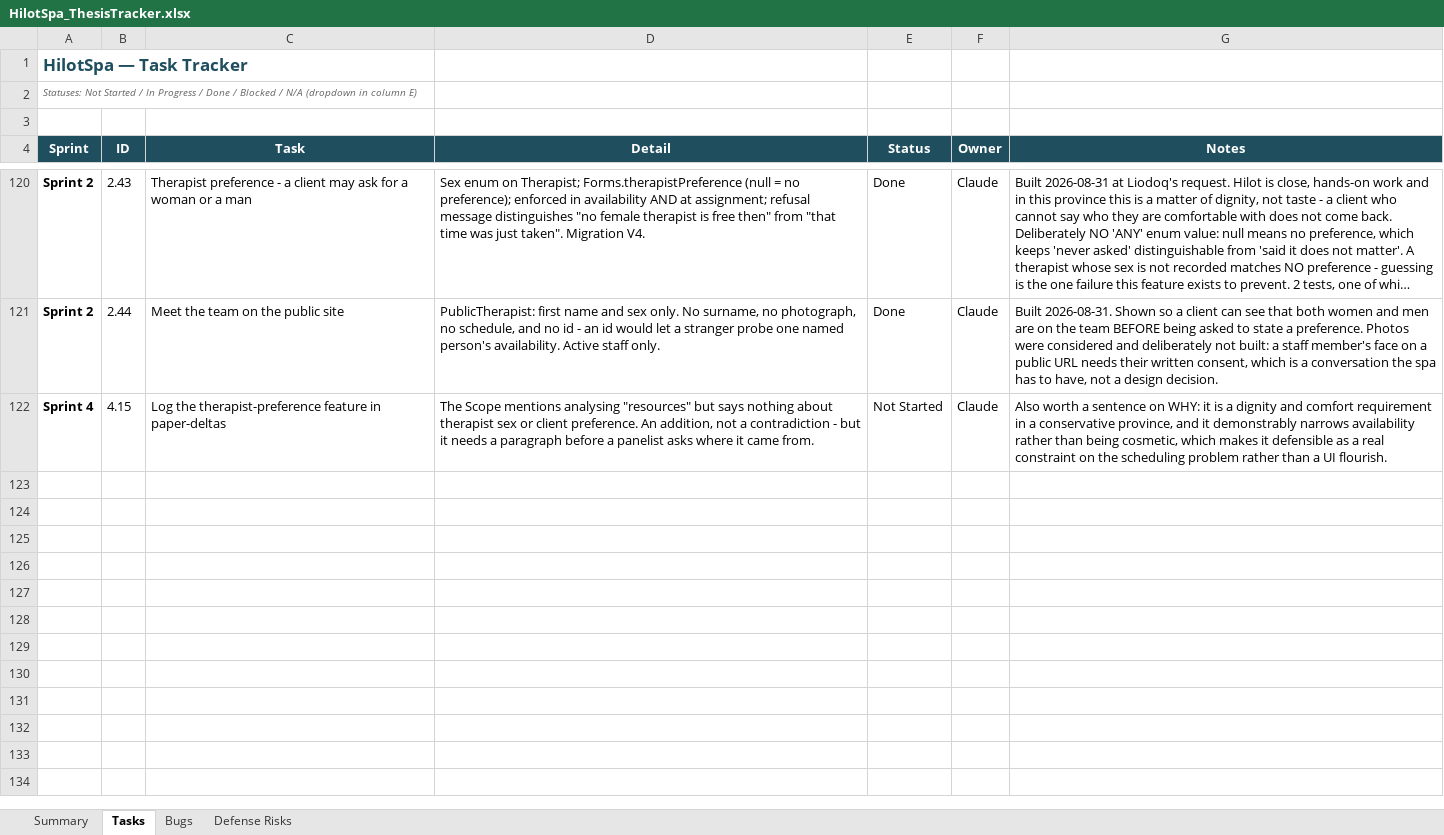
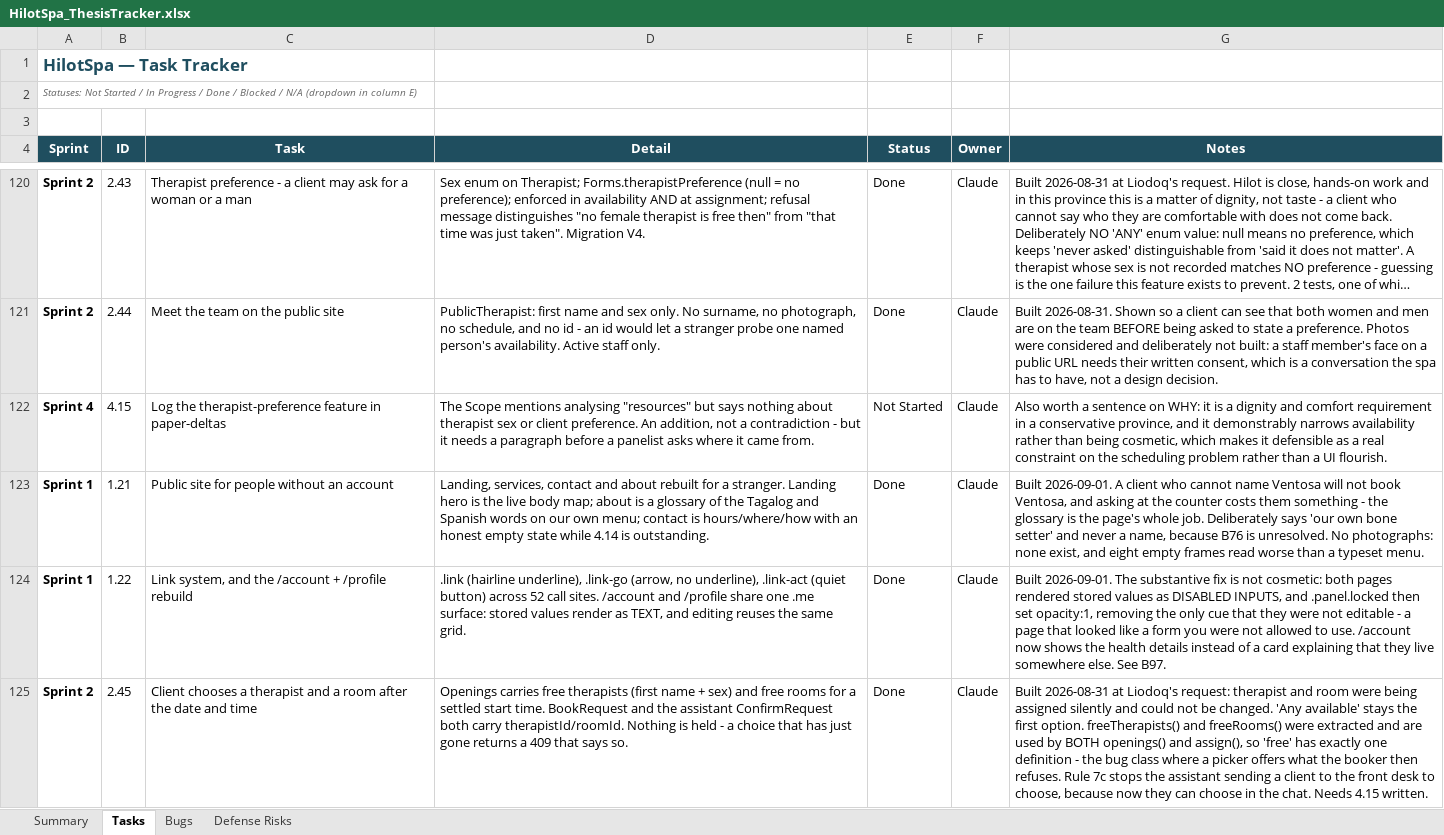
Before and after one commit to Liodoq/hilotSpa, an Excel workbook: HilotSpa_ThesisTracker.xlsx, sheet Tasks, drawn as a sheet; only a part is shown, gaps mark what is left out; long unchanged cells end in …; values as stored, in another font and other column widths than the file's, no borders; charts and pictures and conditional formats not drawn; the diff covers the shown part only; the diff names each change by its address in the sheet, - before the commit and + after, or states it on an @@ line.

Commit message:
Assistant integrity, the confirm flow, and the client-facing design pass
Backend
- Guard false booking claims on the non-booking path. The existing check
  only ever examined replies that ADMITTED to booking, so a prose claim
  with book=false shipped untouched (B112).
- Recover a settled time the model reports in prose but leaves unflagged.
  Rules 7/7b tell it never to say 'booked'; it stopped setting book=true
  as well, so the conversation could not book at all while tapping still
  worked and hid it (B115).
- Report which service a reply is about, so the panel follows the
  conversation. serviceId was in the reply schema and nothing had ever
  asked the model to set it, so Spring now derives it from the reply when
  it is absent.
- mine() no longer widens by role - an admin was shown a client's
  bookings on a client screen (B101).
- A dead session returns 401 with a reason instead of 400 (B107), and
  server.error.include-message lets 4xx carry it (B105).
- Pin n8n to 2.33.5, chosen from the running container rather than the
  changelog: it refuses to start against a newer database (0.13/B99).

Frontend
- Settling a time opens a confirmation, not a therapist picker. Choosing
  is one tap away for the client who cares.
- My Bookings is one list of equal cards instead of a hero plus a strip.
- Role-aware routing and navigation in one place, core/role-home.ts (B103).
- Rename three classes that collided with Tailwind utilities and add
  scripts/check-class-collisions.mjs so it cannot happen a fourth time
  (B96, B108, B111).
- Never quote a client a zero price (B110). Intent-aware copy: a client
  who chose 'I am here to relax' is no longer told the suggestion came
  from an assessment they were never shown.
- Home and Book carry zero inline styles; a replying indicator; the
  caption band opens and closes.

```diff
--- a/HilotSpa_ThesisTracker.xlsx (sheet Tasks)
+++ b/HilotSpa_ThesisTracker.xlsx (sheet Tasks)
+row 123: Sprint 1 | 1.21 | Public site for people without an account | Landing, services, contact and about rebuilt for a stranger. Landing hero is the live body map; about is a glossary of the Tagalog and Spanish words on our own menu; contact is hours/where/how with an honest empty state while 4.14 is outstanding. | Done | Claude | Built 2026-09-01. A client who cannot name Ventosa will not book Ventosa, and asking at the counter costs them something - the glossary is the page's whole job. Deliberately says 'our own bone setter' and never a name, because B76 is unresolved. No photographs: none exist, and eight empty frames read worse than a typeset menu.
+row 124: Sprint 1 | 1.22 | Link system, and the /account + /profile rebuild | .link (hairline underline), .link-go (arrow, no underline), .link-act (quiet button) across 52 call sites. /account and /profile share one .me surface: stored values render as TEXT, and editing reuses the same grid. | Done | Claude | Built 2026-09-01. The substantive fix is not cosmetic: both pages rendered stored values as DISABLED INPUTS, and .panel.locked then set opacity:1, removing the only cue that they were not editable - a page that looked like a form you were not allowed to use. /account now shows the health details instead of a card explaining that they live somewhere else. See B97.
+row 125: Sprint 2 | 2.45 | Client chooses a therapist and a room after the date and time | Openings carries free therapists (first name + sex) and free rooms for a settled start time. BookRequest and the assistant ConfirmRequest both carry therapistId/roomId. Nothing is held - a choice that has just gone returns a 409 that says so. | Done | Claude | Built 2026-08-31 at Liodoq's request: therapist and room were being assigned silently and could not be changed. 'Any available' stays the first option. freeTherapists() and freeRooms() were extracted and are used by BOTH openings() and assign(), so 'free' has exactly one definition - the bug class where a picker offers what the booker then refuses. Rule 7c stops the assistant sending a client to the front desk to choose, because now they can choose in the chat. Needs 4.15 written.
```
Also changed, not shown: 8 added rows and 14 edited cells elsewhere in this sheet, sheet Bugs, sheet Summary, sheet Defense Risks, charts or pictures, 53 other files.
